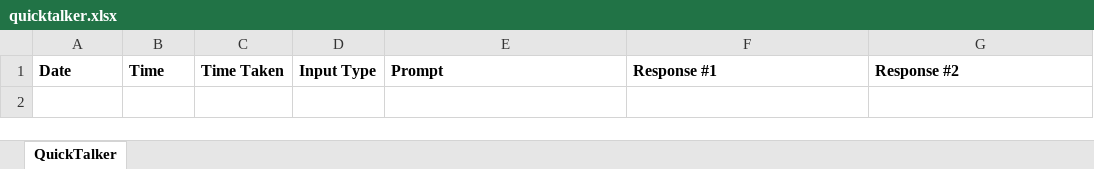
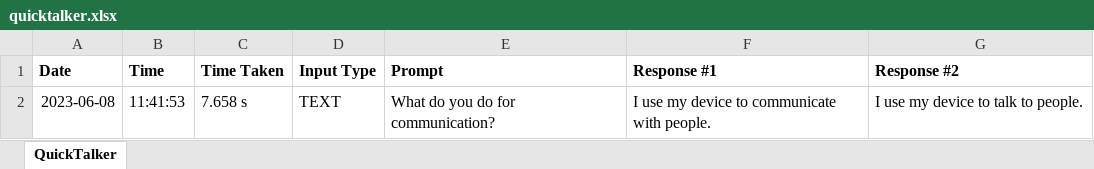
Before and after one commit to cds-cadl/Old_Project_converse, an Excel workbook: logs/quicktalker.xlsx, sheet QuickTalker, drawn as a sheet; values as stored, in another font and other column widths than the file's, no borders; the diff names each change by its address in the sheet, - before the commit and + after, or states it on an @@ line.

```diff
--- a/logs/quicktalker.xlsx (sheet QuickTalker)
+++ b/logs/quicktalker.xlsx (sheet QuickTalker)
+row 2: 2023-06-08 | 11:41:53 | 7.658 s | TEXT | What do you do for communication? | I use my device to communicate with people. | I use my device to talk to people.
```
Also changed, not shown: 7 other files.
